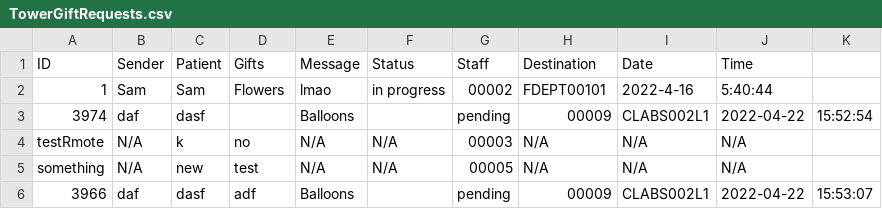
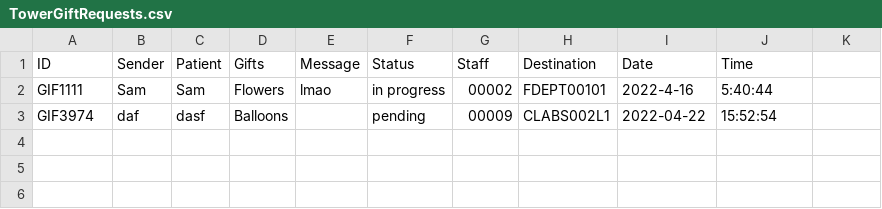
Before and after one commit to CS3733-D22-Team-U/CS3733-D22-Team-U-Final-Iteration, a CSV file: csvTables/TowerGiftRequests.csv, drawn as a sheet.

```diff
--- a/csvTables/TowerGiftRequests.csv
+++ b/csvTables/TowerGiftRequests.csv
@@ -1,6 +1,3 @@
 ID,Sender,Patient,Gifts,Message,Status,Staff,Destination,Date,Time
-1,Sam,Sam,Flowers,lmao,in progress,00002,FDEPT00101,2022-4-16,5:40:44
-3974,daf,dasf,,Balloons, ,pending,00009,CLABS002L1,2022-04-22,15:52:54
-testRmote,N/A,k,no,N/A,N/A,00003,N/A,N/A,N/A
-something,N/A,new,test,N/A,N/A,00005,N/A,N/A,N/A
-3966,daf,dasf,adf,Balloons, ,pending,00009,CLABS002L1,2022-04-22,15:53:07
+GIF1111,Sam,Sam,Flowers,lmao,in progress,00002,FDEPT00101,2022-4-16,5:40:44
+GIF3974,daf,dasf,Balloons, ,pending,00009,CLABS002L1,2022-04-22,15:52:54
```
Also changed, not shown: csvTables/TowerLabRequests.csv, csvTables/TowerLaundryRequests.csv, 19 other files.
